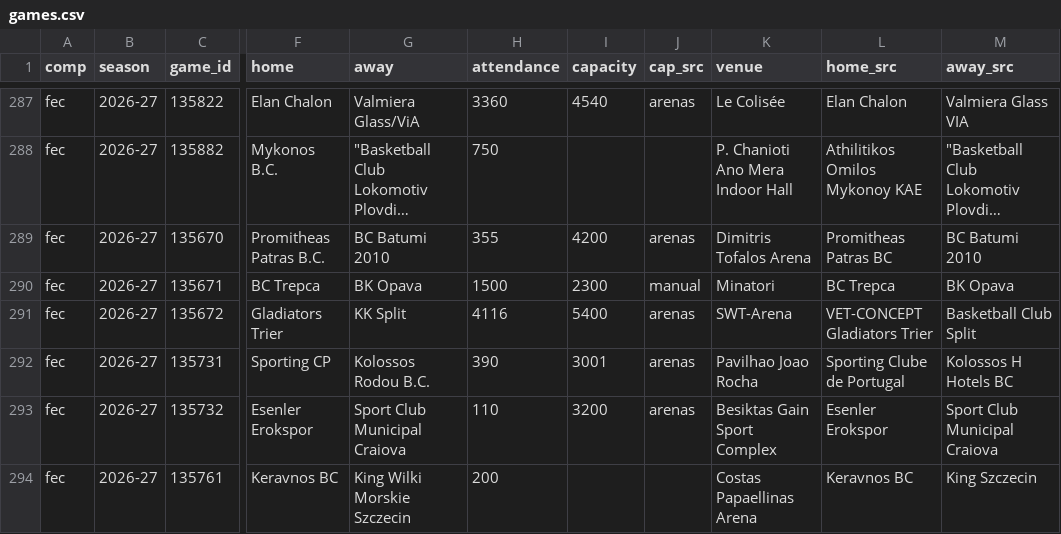
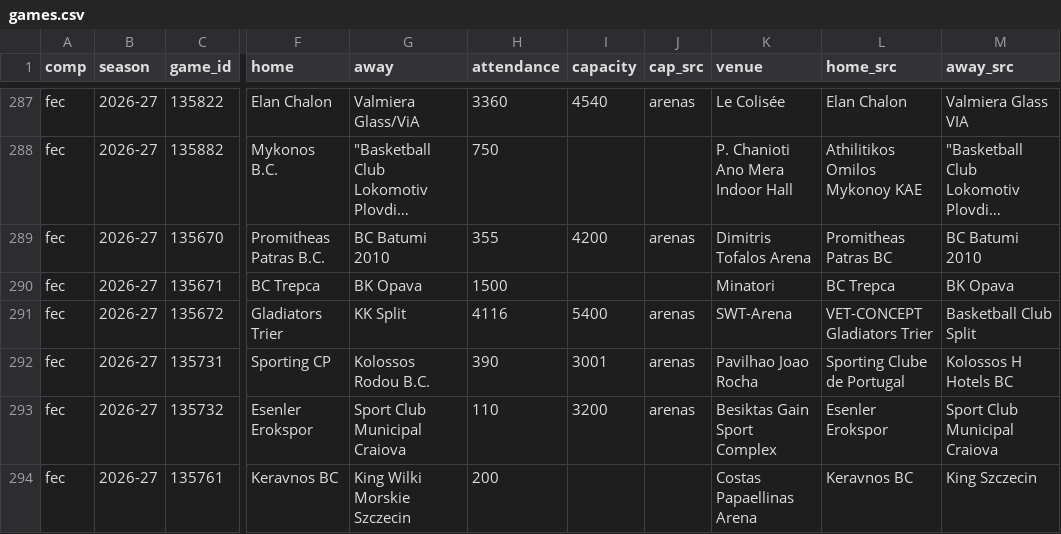
Before and after one commit to Smogikas/EUattendance, a CSV file: data/2026-27/games.csv, drawn as a sheet; only a part is shown, gaps mark what is left out; long unchanged cells end in …; the diff covers the shown part only; the diff names each change by its address in the sheet, - before the commit and + after, or states it on an @@ line.

```diff
--- a/data/2026-27/games.csv
+++ b/data/2026-27/games.csv
-I290 (capacity): 2300
+I290 (capacity): (empty)
-J290 (cap_src): manual
+J290 (cap_src): (empty)
```
Also changed, not shown: 58 edited cells elsewhere in this file, 4 other files.
